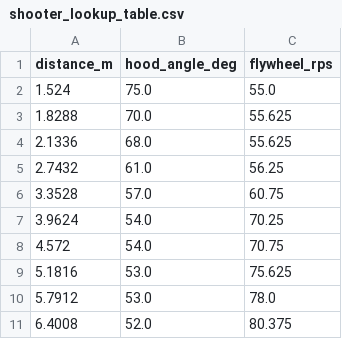
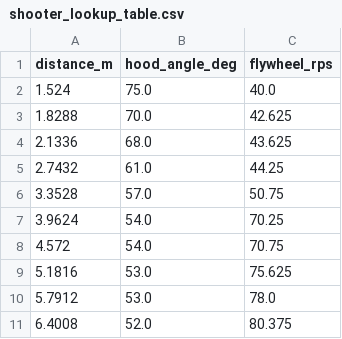
Before and after one commit to FRC-2928/VikingRobot2026, a CSV file: src/main/deploy/shooter_lookup_table.csv, drawn as a sheet.

Commit message:
Bonney Lake Day 2: 8:15am commit batch
* Minor tweaks to skew compensation factor
* Continued tuning of shooter LUT
* Prep for new autos

```diff
--- a/src/main/deploy/shooter_lookup_table.csv
+++ b/src/main/deploy/shooter_lookup_table.csv
@@ -1,7 +1,7 @@
 distance_m,hood_angle_deg,flywheel_rps
-1.524,75.0,55.0
-1.8288,70.0,55.625
-2.1336,68.0,55.625
-2.7432,61.0,56.25
-3.3528,57.0,60.75
+1.524,75.0,40.0
+1.8288,70.0,42.625
+2.1336,68.0,43.625
+2.7432,61.0,44.25
+3.3528,57.0,50.75
 3.9624,54.0,70.25
```
Also changed, not shown: 2 other files.
